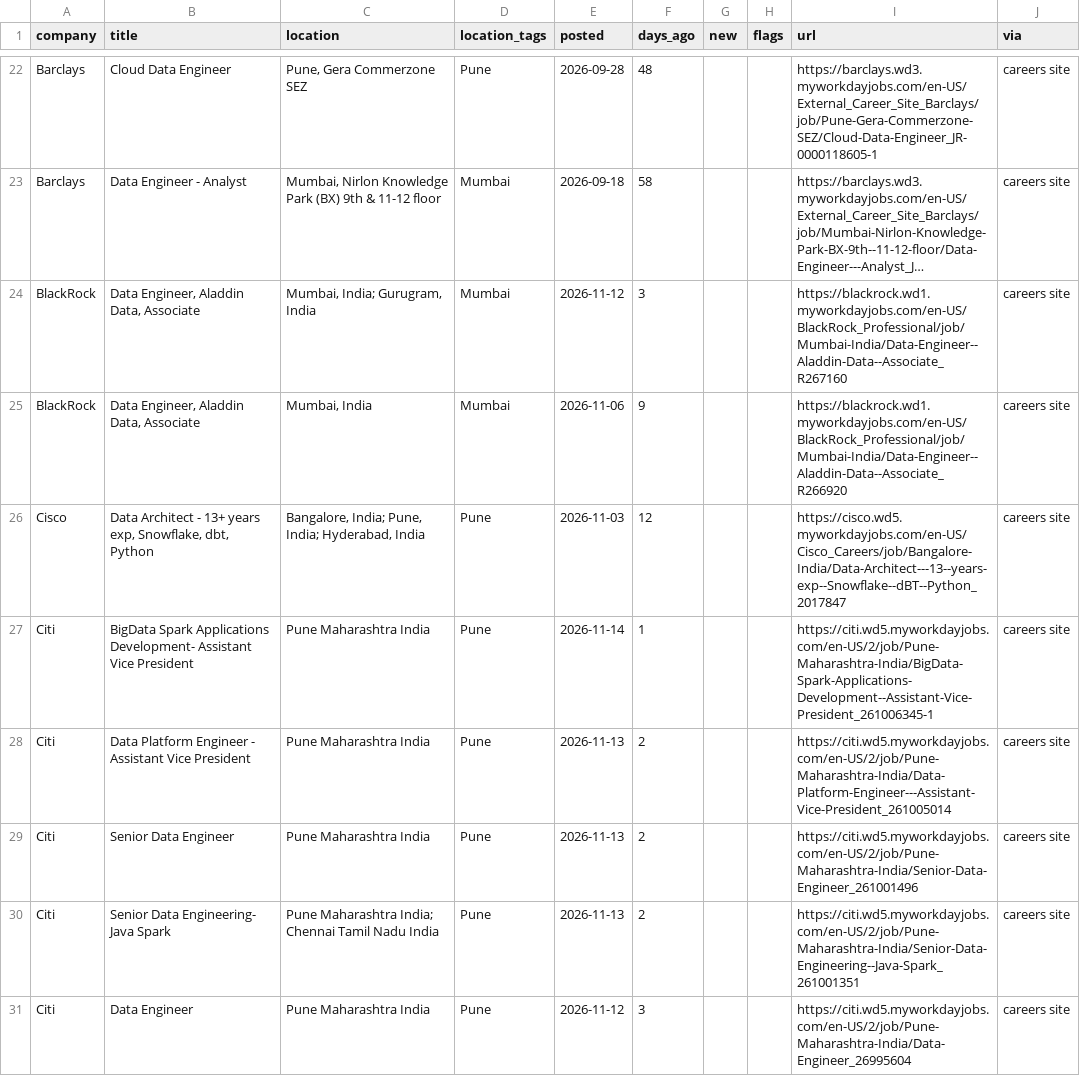
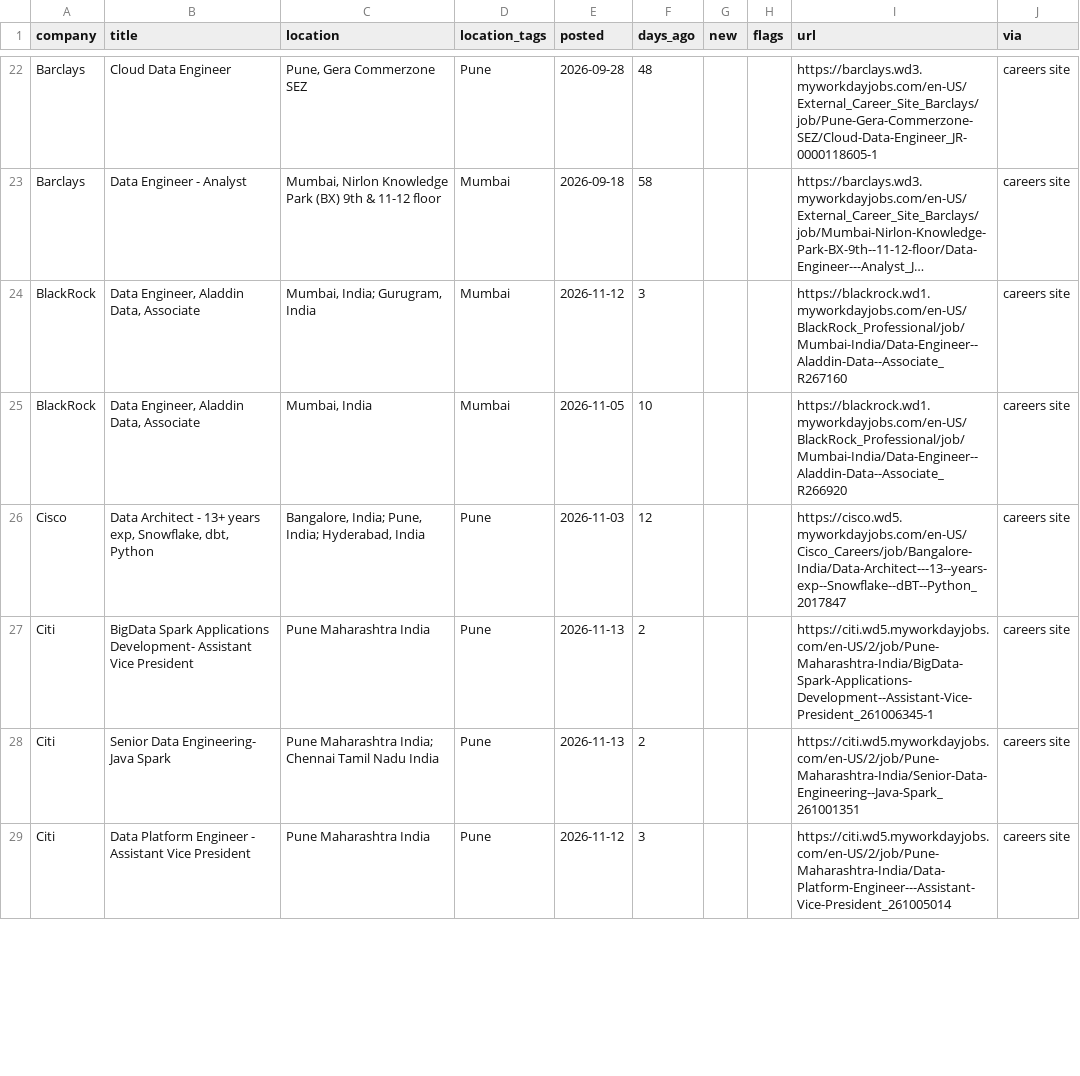
Before and after one commit to rahulsanap23/job-scanner, a CSV file: data/jobs.csv, drawn as a sheet; only a part is shown, gaps mark what is left out; long unchanged cells end in …; removed rows and columns are numbered as before the commit, all else as after; the diff covers the shown part only; the diff names each change by its address in the sheet, - before the commit and + after, or states it on an @@ line.

```diff
--- a/data/jobs.csv
+++ b/data/jobs.csv
-E25 (posted): 2026-11-06
+E25 (posted): 2026-11-05
-F25 (days_ago): 9
+F25 (days_ago): 10
-row 27: Citi | BigData Spark Applications Development- Assistant Vice President | Pune Maharashtra India | Pune | 2026-11-14 | 1 |  |  | https://citi.wd5.myworkdayjobs.com/en-US/2/job/Pune-Maharashtra-India/BigData-Spark-Applications-Development--Assistant-Vice-President_261006345-1 | careers site
-B27 (title): Data Platform Engineer - Assistant Vice…
+B27 (title): BigData Spark Applications Development- Assistant Vice…
-I27 (url): https://citi.wd5.myworkdayjobs.com/en-US/2/job/Pune-Maharashtra-India/Data-Platform-Engineer---Assistant-Vice-President_261005014
+I27 (url): https://citi.wd5.myworkdayjobs.com/en-US/2/job/Pune-Maharashtra-India/BigData-Spark-Applications-Development--Assistant-Vice-President_261006345-1
-row 29: Citi | Senior Data Engineer | Pune Maharashtra India | Pune | 2026-11-13 | 2 |  |  | https://citi.wd5.myworkdayjobs.com/en-US/2/job/Pune-Maharashtra-India/Senior-Data-Engineer_261001496 | careers site
-B29 (title): Data Engineer
+B29 (title): Data Platform Engineer - Assistant Vice President
-I29 (url): https://citi.wd5.myworkdayjobs.com/en-US/2/job/Pune-Maharashtra-India/Data-Engineer_26995604
+I29 (url): https://citi.wd5.myworkdayjobs.com/en-US/2/job/Pune-Maharashtra-India/Data-Platform-Engineer---Assistant-Vice-President_261005014
```
Also changed, not shown: 2 added rows, 2 removed rows and 94 edited cells elsewhere in this file, 6 other files.
